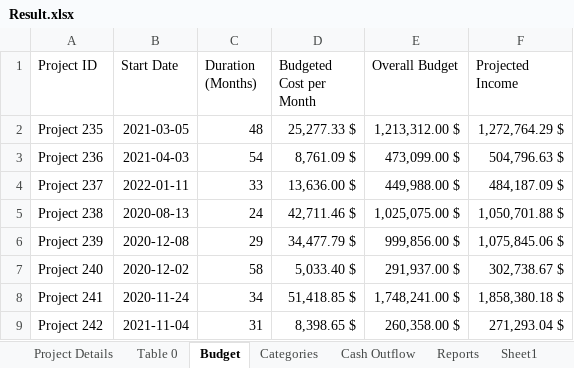
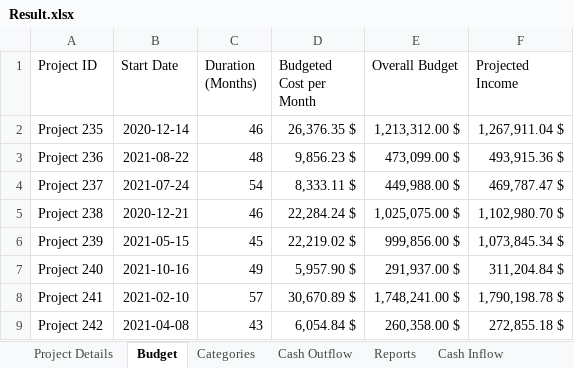
Before and after one commit to amuazm/contractor-data-simulation, an Excel workbook: Output/Result.xlsx, sheet Budget, drawn as a sheet; only a part is shown; values as stored, in another font and other column widths than the file's, no borders; the diff covers the shown part only; the diff names each change by its address in the sheet, - before the commit and + after, or states it on an @@ line.

```diff
--- a/Output/Result.xlsx (sheet Budget)
+++ b/Output/Result.xlsx (sheet Budget)
-sheet tab: Table 0
-sheet tab: Sheet1
-B2 (Start Date): 2021-03-05
+B2 (Start Date): 2020-12-14
-C2 (Duration (Months)): 48
+C2 (Duration (Months)): 46
-D2 (Budgeted Cost per Month): 25,277.33 $
+D2 (Budgeted Cost per Month): 26,376.35 $
-F2 (Projected Income): 1,272,764.29 $
+F2 (Projected Income): 1,267,911.04 $
-B3 (Start Date): 2021-04-03
+B3 (Start Date): 2021-08-22
-C3 (Duration (Months)): 54
+C3 (Duration (Months)): 48
-D3 (Budgeted Cost per Month): 8,761.09 $
+D3 (Budgeted Cost per Month): 9,856.23 $
-F3 (Projected Income): 504,796.63 $
+F3 (Projected Income): 493,915.36 $
-B4 (Start Date): 2022-01-11
+B4 (Start Date): 2021-07-24
-C4 (Duration (Months)): 33
+C4 (Duration (Months)): 54
-D4 (Budgeted Cost per Month): 13,636.00 $
+D4 (Budgeted Cost per Month): 8,333.11 $
-F4 (Projected Income): 484,187.09 $
+F4 (Projected Income): 469,787.47 $
-B5 (Start Date): 2020-08-13
+B5 (Start Date): 2020-12-21
-C5 (Duration (Months)): 24
+C5 (Duration (Months)): 46
-D5 (Budgeted Cost per Month): 42,711.46 $
+D5 (Budgeted Cost per Month): 22,284.24 $
-F5 (Projected Income): 1,050,701.88 $
+F5 (Projected Income): 1,102,980.70 $
-B6 (Start Date): 2020-12-08
+B6 (Start Date): 2021-05-15
-C6 (Duration (Months)): 29
+C6 (Duration (Months)): 45
-D6 (Budgeted Cost per Month): 34,477.79 $
+D6 (Budgeted Cost per Month): 22,219.02 $
-F6 (Projected Income): 1,075,845.06 $
+F6 (Projected Income): 1,073,845.34 $
-B7 (Start Date): 2020-12-02
+B7 (Start Date): 2021-10-16
-C7 (Duration (Months)): 58
+C7 (Duration (Months)): 49
-D7 (Budgeted Cost per Month): 5,033.40 $
+D7 (Budgeted Cost per Month): 5,957.90 $
-F7 (Projected Income): 302,738.67 $
+F7 (Projected Income): 311,204.84 $
-B8 (Start Date): 2020-11-24
+B8 (Start Date): 2021-02-10
-C8 (Duration (Months)): 34
+C8 (Duration (Months)): 57
-D8 (Budgeted Cost per Month): 51,418.85 $
+D8 (Budgeted Cost per Month): 30,670.89 $
-F8 (Projected Income): 1,858,380.18 $
+F8 (Projected Income): 1,790,198.78 $
-B9 (Start Date): 2021-11-04
+B9 (Start Date): 2021-04-08
-C9 (Duration (Months)): 31
+C9 (Duration (Months)): 43
-D9 (Budgeted Cost per Month): 8,398.65 $
+D9 (Budgeted Cost per Month): 6,054.84 $
-F9 (Projected Income): 271,293.04 $
+F9 (Projected Income): 272,855.18 $
```
Also changed, not shown: 106 edited cells elsewhere in this sheet, sheet Cash Outflow, sheet Reports, sheet Categories, sheet Cash Inflow, sheet Project Details, 1 other file.
